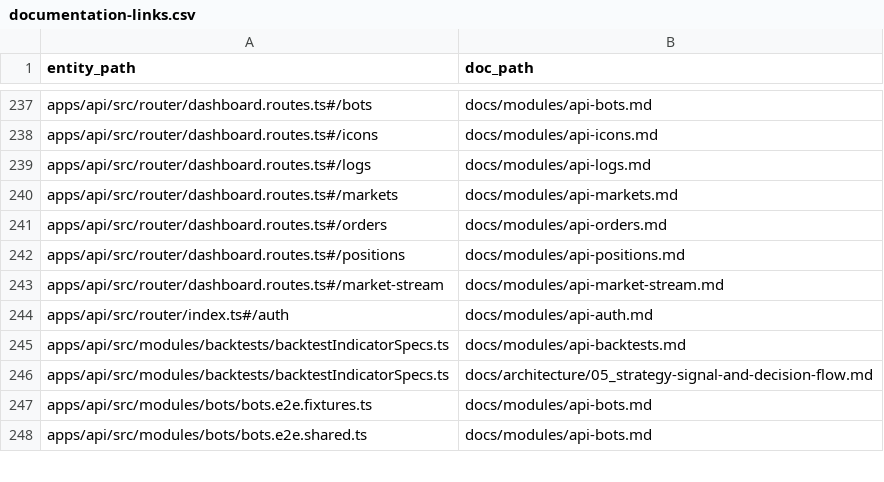
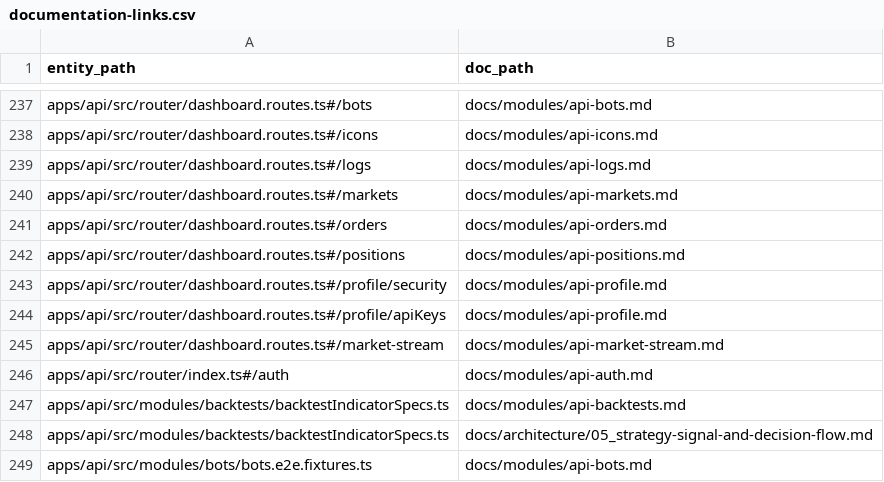
Before and after one commit to Wroblewski-Patryk/Soar, a CSV file: docs/architecture/relations/documentation-links.csv, drawn as a sheet; only a part is shown, gaps mark what is left out; the shorter side is filled out with more unchanged rows; the diff names each change by its address in the sheet, - before the commit and + after, or states it on an @@ line.

```diff
--- a/docs/architecture/relations/documentation-links.csv
+++ b/docs/architecture/relations/documentation-links.csv
+row 243: apps/api/src/router/dashboard.routes.ts#/profile/security | docs/modules/api-profile.md
+row 244: apps/api/src/router/dashboard.routes.ts#/profile/apiKeys | docs/modules/api-profile.md
```
Also changed, not shown: docs/architecture/relations/priority-test-links.csv, 36 other files.
